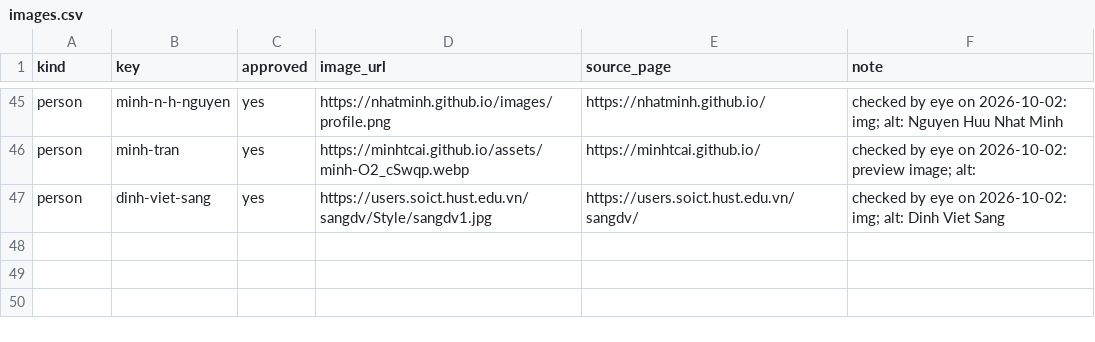
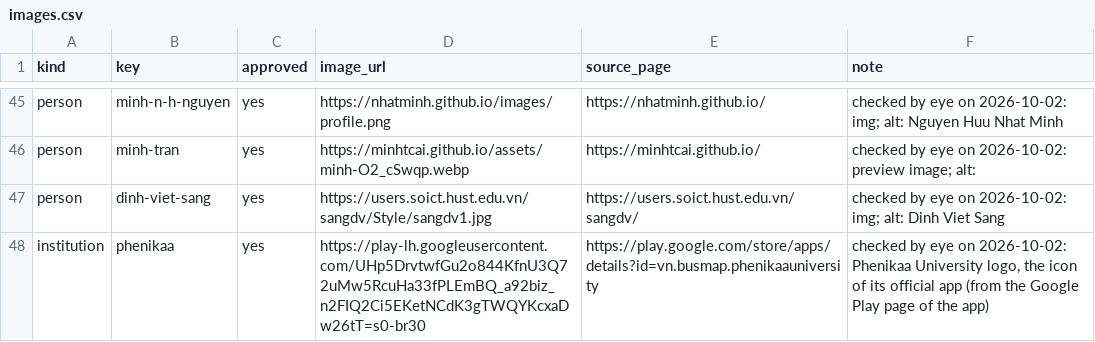
Before and after one commit to thanhlexyz/vn-at-top-ai-conference, a CSV file: backend/images.csv, drawn as a sheet; only a part is shown, gaps mark what is left out; the diff names each change by its address in the sheet, - before the commit and + after, or states it on an @@ line.

```diff
--- a/backend/images.csv
+++ b/backend/images.csv
+row 48: institution | phenikaa | yes | https://play-lh.googleusercontent.com/UHp5DrvtwfGu2o844KfnU3Q72uMw5RcuHa33fPLEmBQ_a92biz_n2FIQ2Ci5EKetNCdK3gTWQYKcxaDw26tT=s0-br30 | https://play.google.com/store/apps/details?id=vn.busmap.phenikaauniversity | checked by eye on 2026-10-02: Phenikaa University logo, the icon of its official app (from the Google Play page of the app)
```
Also changed, not shown: 5 other files.
